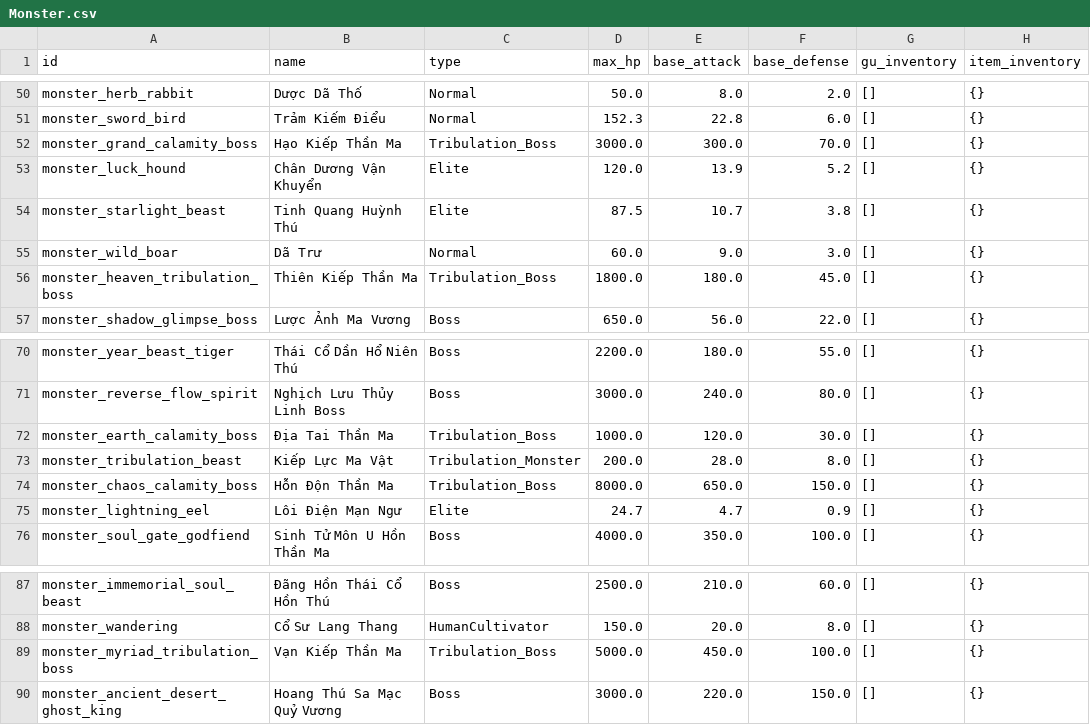
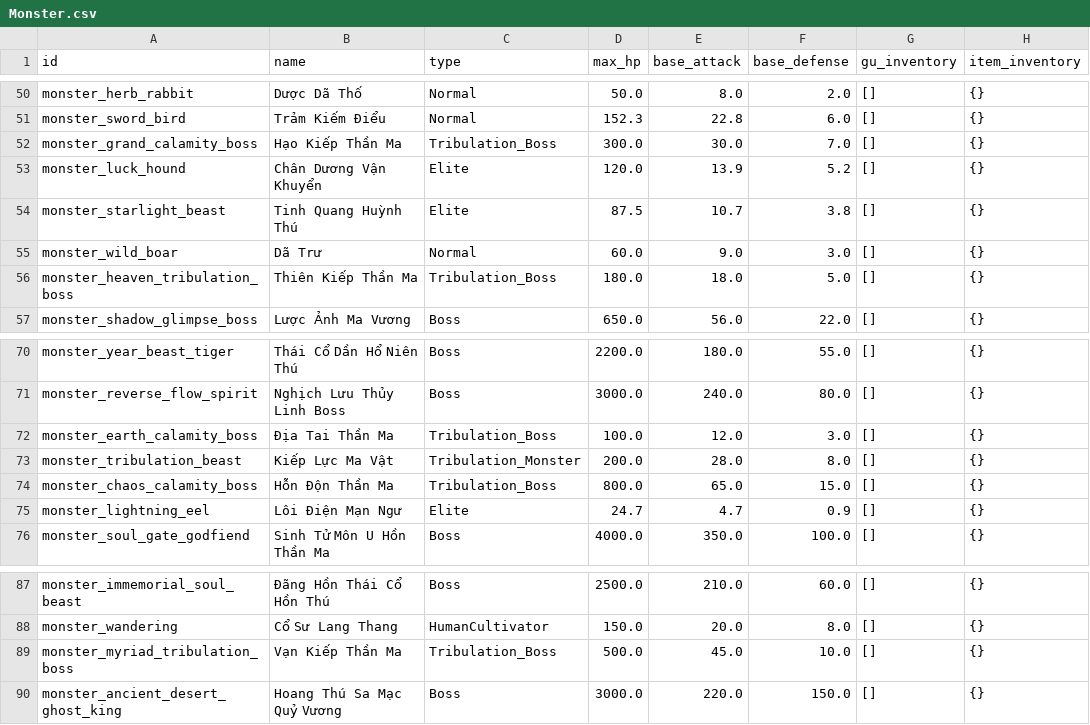
Before and after one commit to VipPro67/GuWorld, a CSV file: backend/data/Monster.csv, drawn as a sheet; only a part is shown, gaps mark what is left out; the diff names each change by its address in the sheet, - before the commit and + after, or states it on an @@ line.

Commit message:
fix: monster

```diff
--- a/backend/data/Monster.csv
+++ b/backend/data/Monster.csv
-D52 (max_hp): 3000.0
+D52 (max_hp): 300.0
-E52 (base_attack): 300.0
+E52 (base_attack): 30.0
-F52 (base_defense): 70.0
+F52 (base_defense): 7.0
-D56 (max_hp): 1800.0
+D56 (max_hp): 180.0
-E56 (base_attack): 180.0
+E56 (base_attack): 18.0
-F56 (base_defense): 45.0
+F56 (base_defense): 5.0
-D72 (max_hp): 1000.0
+D72 (max_hp): 100.0
-E72 (base_attack): 120.0
+E72 (base_attack): 12.0
-F72 (base_defense): 30.0
+F72 (base_defense): 3.0
-D74 (max_hp): 8000.0
+D74 (max_hp): 800.0
-E74 (base_attack): 650.0
+E74 (base_attack): 65.0
-F74 (base_defense): 150.0
+F74 (base_defense): 15.0
-D89 (max_hp): 5000.0
+D89 (max_hp): 500.0
-E89 (base_attack): 450.0
+E89 (base_attack): 45.0
-F89 (base_defense): 100.0
+F89 (base_defense): 10.0
```
Also changed, not shown: 14 other files.
